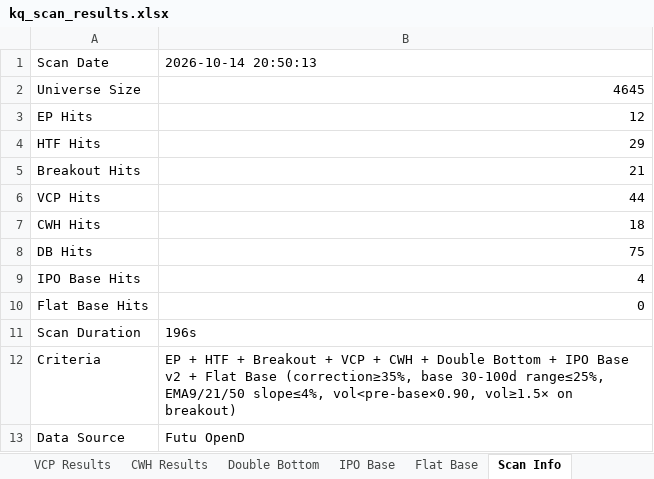
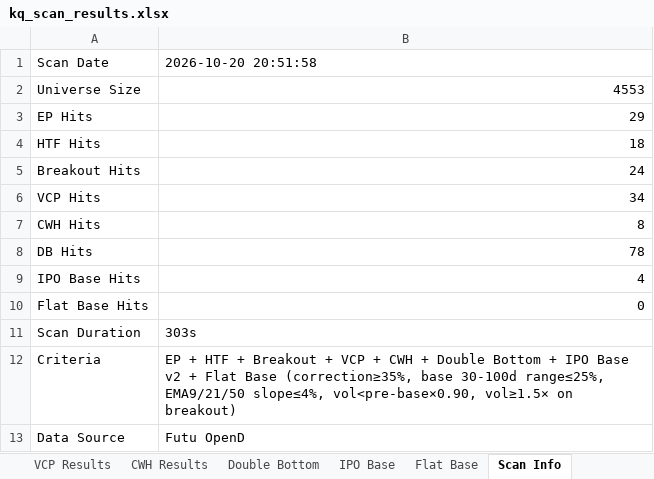
Before and after one commit to oscarwwcckk-cloud/stock-scan-dashboard, an Excel workbook: data/kq_scan_results.xlsx, sheet Scan Info, drawn as a sheet; values as stored, in another font and other column widths than the file's, no borders; the diff names each change by its address in the sheet, - before the commit and + after, or states it on an @@ line.

```diff
--- a/data/kq_scan_results.xlsx (sheet Scan Info)
+++ b/data/kq_scan_results.xlsx (sheet Scan Info)
-B1: 2026-10-14 20:50:13
+B1: 2026-10-20 20:51:58
-B2: 4645
+B2: 4553
-B3: 12
+B3: 29
-B4: 29
+B4: 18
-B5: 21
+B5: 24
-B6: 44
+B6: 34
-B7: 18
+B7: 8
-B8: 75
+B8: 78
-B11: 196s
+B11: 303s
```
Also changed, not shown: sheet Double Bottom, sheet VCP Results, sheet Breakout Results, sheet HTF Results, sheet CWH Results, sheet EP Results, 1 more sheet, 2 other files.
